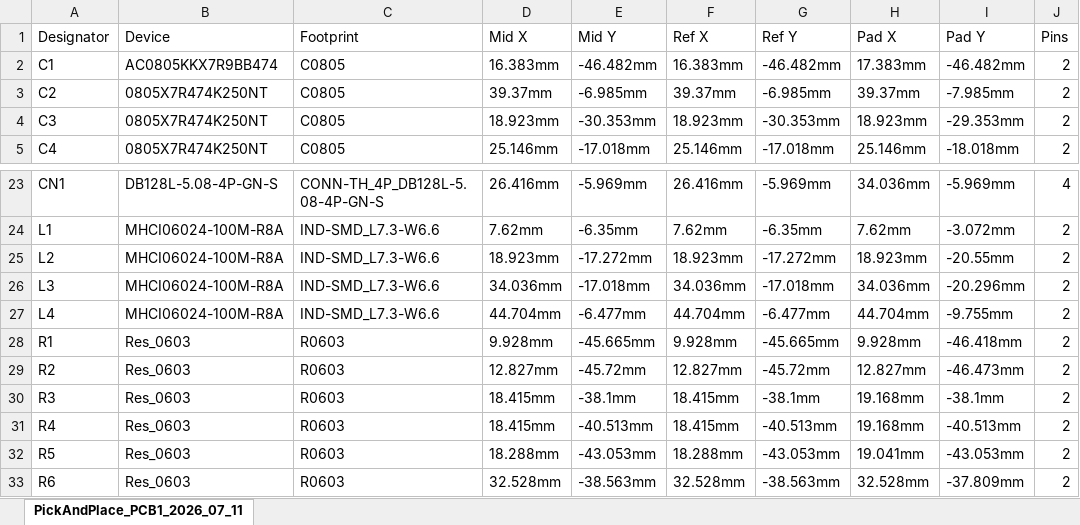
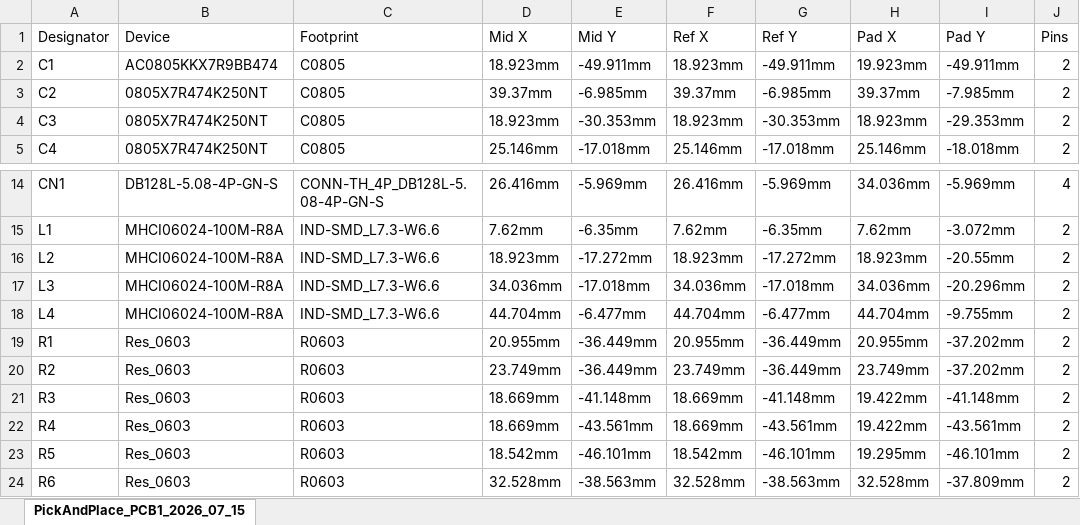
Before and after one commit to leonarddelor/PortaDome, an Excel workbook: gerber/PickAndPlace_PCB1_2026_07_11.xlsx, sheet PickAndPlace_PCB1_2026_07_15, drawn as a sheet; only a part is shown, gaps mark what is left out; values as stored, in another font and other column widths than the file's, no borders; addresses are those after the commit; the diff covers the shown part only; the diff names each change by its address in the sheet, - before the commit and + after, or states it on an @@ line.

```diff
--- a/gerber/PickAndPlace_PCB1_2026_07_11.xlsx (sheet PickAndPlace_PCB1_2026_07_15)
+++ b/gerber/PickAndPlace_PCB1_2026_07_11.xlsx (sheet PickAndPlace_PCB1_2026_07_15)
-sheet tab: PickAndPlace_PCB1_2026_07_11
+sheet tab: PickAndPlace_PCB1_2026_07_15
-D2 (Mid X): 16.383mm
+D2 (Mid X): 18.923mm
-E2 (Mid Y): -46.482mm
+E2 (Mid Y): -49.911mm
-F2 (Ref X): 16.383mm
+F2 (Ref X): 18.923mm
-G2 (Ref Y): -46.482mm
+G2 (Ref Y): -49.911mm
-H2 (Pad X): 17.383mm
+H2 (Pad X): 19.923mm
-I2 (Pad Y): -46.482mm
+I2 (Pad Y): -49.911mm
-D19 (Mid X): 9.928mm
+D19 (Mid X): 20.955mm
-E19 (Mid Y): -45.665mm
+E19 (Mid Y): -36.449mm
-F19 (Ref X): 9.928mm
+F19 (Ref X): 20.955mm
-G19 (Ref Y): -45.665mm
+G19 (Ref Y): -36.449mm
-H19 (Pad X): 9.928mm
+H19 (Pad X): 20.955mm
-I19 (Pad Y): -46.418mm
+I19 (Pad Y): -37.202mm
-D20 (Mid X): 12.827mm
+D20 (Mid X): 23.749mm
-E20 (Mid Y): -45.72mm
+E20 (Mid Y): -36.449mm
-F20 (Ref X): 12.827mm
+F20 (Ref X): 23.749mm
-G20 (Ref Y): -45.72mm
+G20 (Ref Y): -36.449mm
-H20 (Pad X): 12.827mm
+H20 (Pad X): 23.749mm
-I20 (Pad Y): -46.473mm
+I20 (Pad Y): -37.202mm
-D21:D22 (Mid X): 18.415mm
+D21:D22 (Mid X): 18.669mm
-E21 (Mid Y): -38.1mm
+E21 (Mid Y): -41.148mm
-F21:F22 (Ref X): 18.415mm
+F21:F22 (Ref X): 18.669mm
-G21 (Ref Y): -38.1mm
+G21 (Ref Y): -41.148mm
-H21:H22 (Pad X): 19.168mm
+H21:H22 (Pad X): 19.422mm
-I21 (Pad Y): -38.1mm
+I21 (Pad Y): -41.148mm
-E22 (Mid Y): -40.513mm
+E22 (Mid Y): -43.561mm
-G22 (Ref Y): -40.513mm
+G22 (Ref Y): -43.561mm
-I22 (Pad Y): -40.513mm
+I22 (Pad Y): -43.561mm
-D23 (Mid X): 18.288mm
+D23 (Mid X): 18.542mm
-E23 (Mid Y): -43.053mm
+E23 (Mid Y): -46.101mm
-F23 (Ref X): 18.288mm
+F23 (Ref X): 18.542mm
-G23 (Ref Y): -43.053mm
+G23 (Ref Y): -46.101mm
-H23 (Pad X): 19.041mm
+H23 (Pad X): 19.295mm
-I23 (Pad Y): -43.053mm
+I23 (Pad Y): -46.101mm
```
Also changed, not shown: 9 added rows, 9 removed rows and 52 edited cells elsewhere in this sheet, gerber/BOM_Board1_PCB1_2026-07-11.xlsx, 2 other files.
